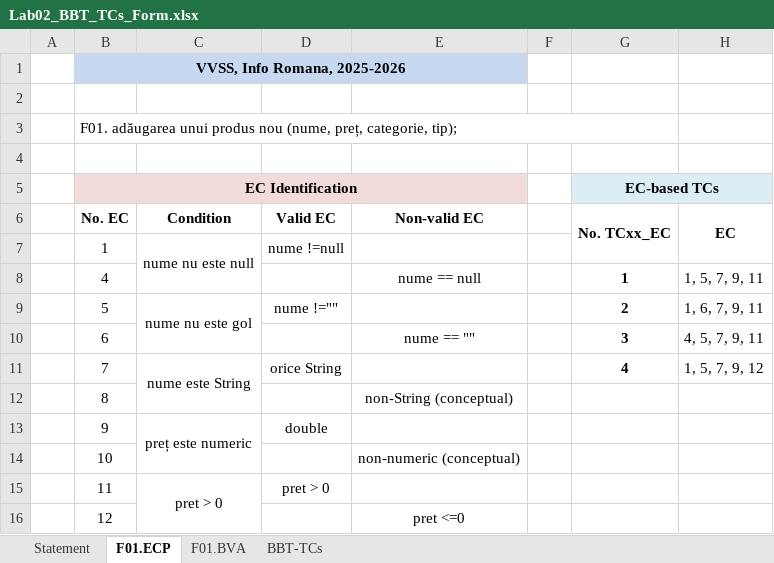
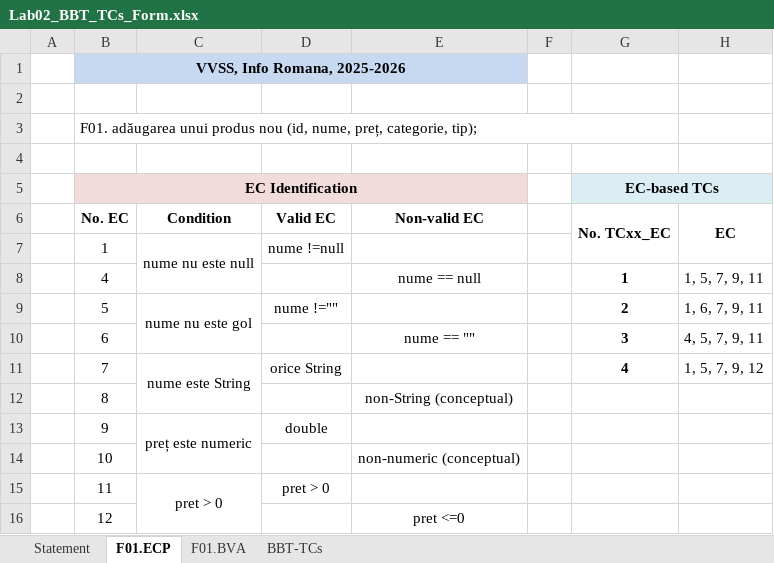
Before and after one commit to mariakovacs/VVSS-MyDrinkShop, an Excel workbook: docs/Lab02/Lab02_BBT_TCs_Form.xlsx, sheet F01.ECP, drawn as a sheet; only a part is shown; values as stored, in another font and other column widths than the file's, no borders; the diff names each change by its address in the sheet, - before the commit and + after, or states it on an @@ line.

```diff
--- a/docs/Lab02/Lab02_BBT_TCs_Form.xlsx (sheet F01.ECP)
+++ b/docs/Lab02/Lab02_BBT_TCs_Form.xlsx (sheet F01.ECP)
-B3 (No. EC): …produs nou (nume, preț, categorie,…
+B3 (No. EC): …produs nou (id, nume, preț, categorie,…
```
Also changed, not shown: sheet BBT-TCs, sheet Statement, sheet F01.BVA, formulas that keep their value, 2 other files.
